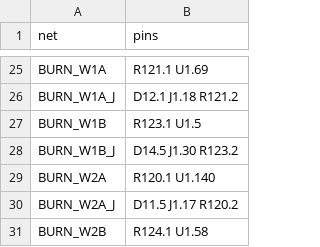
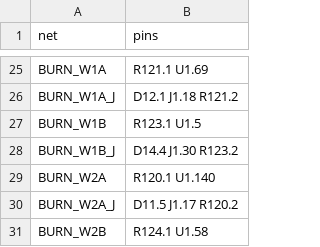
Before and after one commit to cheesejaguar/SMART-QSO, a CSV file: hardware/electrical/obc/obc_board_nets.csv, drawn as a sheet; only a part is shown, gaps mark what is left out; the diff covers the shown part only.

```diff
--- a/hardware/electrical/obc/obc_board_nets.csv
+++ b/hardware/electrical/obc/obc_board_nets.csv
@@ -27,3 +27,3 @@ BURN_W1A_J,D12.1 J1.18 R121.2
 BURN_W1B,R123.1 U1.5
-BURN_W1B_J,D14.5 J1.30 R123.2
+BURN_W1B_J,D14.4 J1.30 R123.2
 BURN_W2A,R120.1 U1.140
```
Also changed, not shown: 9 edited cells elsewhere in this file, hardware/electrical/obc/obc_pinmap.csv, 35 other files.
